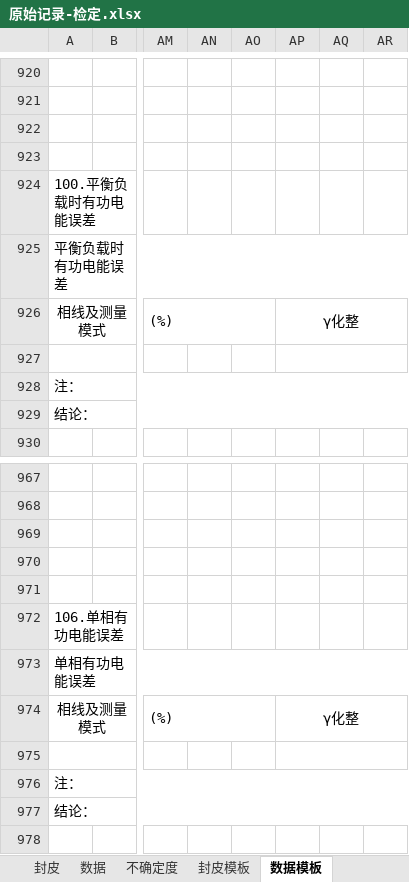
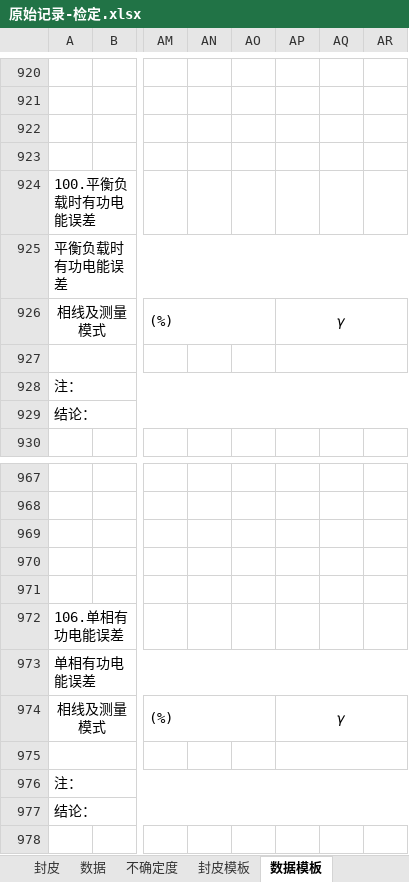
Before and after one commit to flimmy78/SHIYANSHI, an Excel workbook: App/Template/原始记录-检定.xlsx, sheet 数据模板, drawn as a sheet; only a part is shown, gaps mark what is left out; values as stored, in another font and other column widths than the file's, no borders; the diff names each change by its address in the sheet, - before the commit and + after, or states it on an @@ line.

```diff
--- a/App/Template/原始记录-检定.xlsx (sheet 数据模板)
+++ b/App/Template/原始记录-检定.xlsx (sheet 数据模板)
-AP926: γ化整
+AP926: γ
-AP926 italic: off
+AP926 italic: on
-AP974: γ化整
+AP974: γ
-AP974 italic: off
+AP974 italic: on
```
Also changed, not shown: 19 other files.
